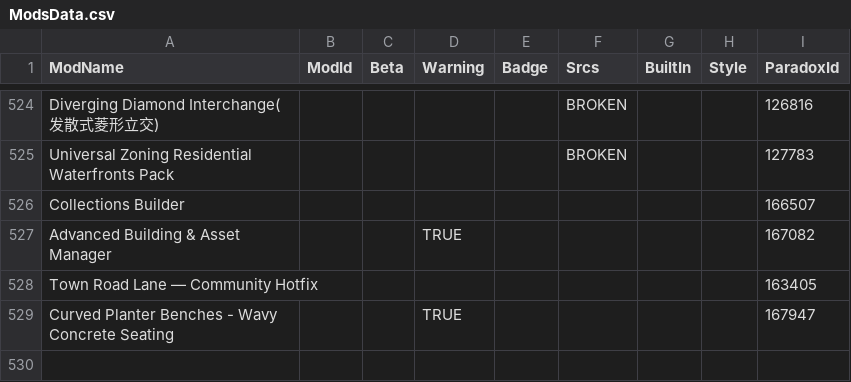
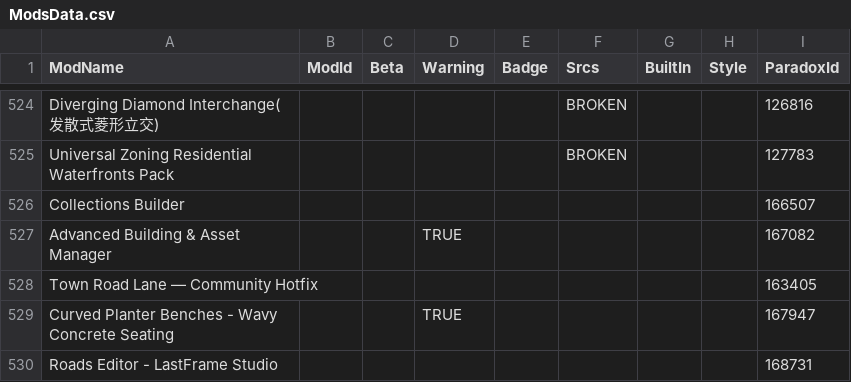
Before and after one commit to CitiesSkylinesModding/CustomizableMenuDatabase, a CSV file: ModsData.csv, drawn as a sheet; only a part is shown, gaps mark what is left out; the diff names each change by its address in the sheet, - before the commit and + after, or states it on an @@ line.

```diff
--- a/ModsData.csv
+++ b/ModsData.csv
+row 530: Roads Editor - LastFrame Studio |  |  |  |  |  |  |  | 168731
```
